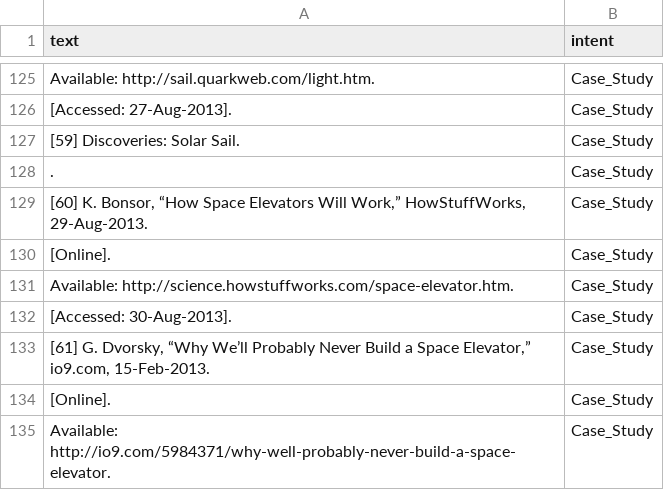
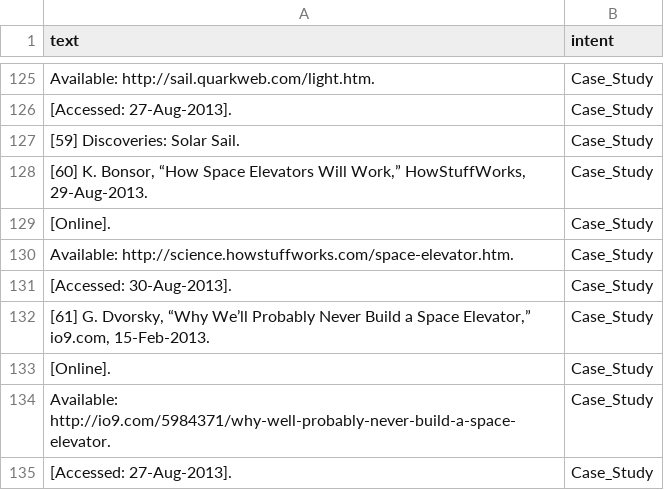
Before and after one commit to Soumi7/EY_GDS_Project, a CSV file: test.csv, drawn as a sheet; only a part is shown, gaps mark what is left out; the shorter side is filled out with more unchanged rows.

```diff
--- a/test.csv
+++ b/test.csv
@@ -127,3 +127,2 @@ Available: http://sail.quarkweb.com/light.htm.,Case_Study
 [59] Discoveries: Solar Sail.,Case_Study
-.,Case_Study
 "[60] K. Bonsor, “How Space Elevators Will Work,” HowStuffWorks, 29-Aug-2013.",Case_Study
```
Also changed, not shown: train.csv, 1 other file.
